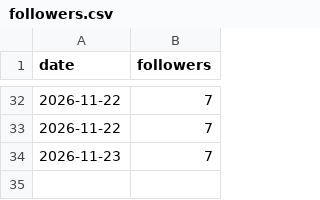
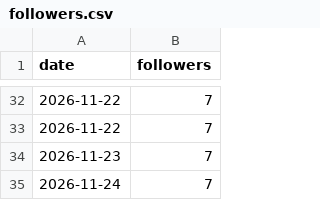
Before and after one commit to newnagiajnala-dotcom/soulmatesigns-system, a CSV file: data/followers.csv, drawn as a sheet; only a part is shown, gaps mark what is left out; the diff names each change by its address in the sheet, - before the commit and + after, or states it on an @@ line.

```diff
--- a/data/followers.csv
+++ b/data/followers.csv
+row 35: 2026-11-24 | 7
```
Also changed, not shown: data/performance.csv, 2 other files.
